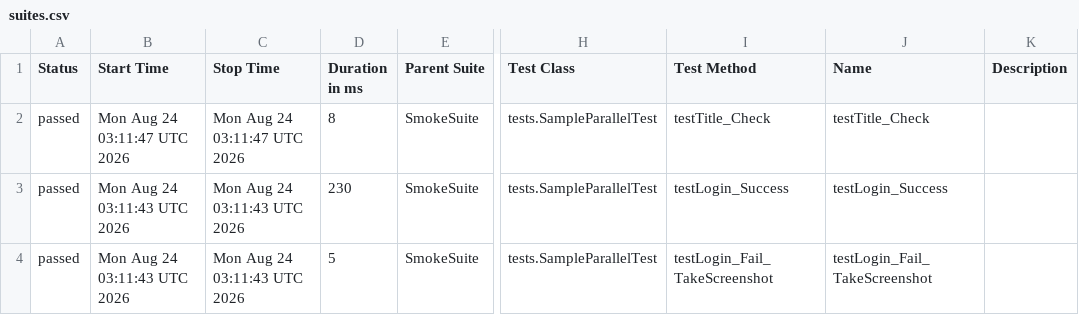
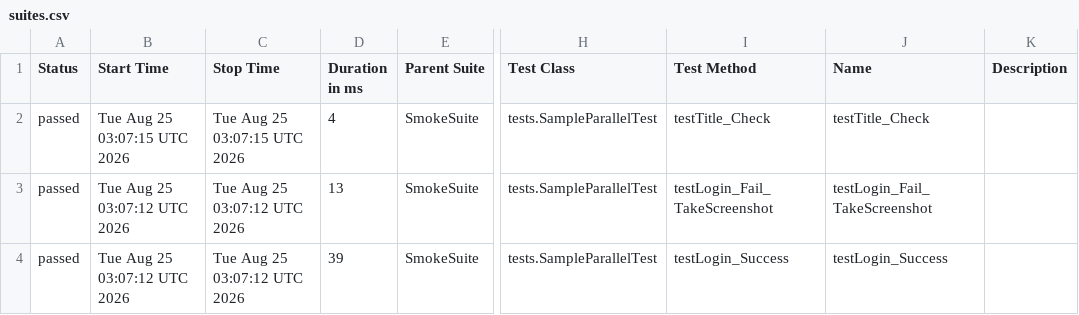
Before and after one commit to phuonghoang123456/lab11THEEND, a CSV file: data/suites.csv, drawn as a sheet; only a part is shown, gaps mark what is left out; the diff names each change by its address in the sheet, - before the commit and + after, or states it on an @@ line.

```diff
--- a/data/suites.csv
+++ b/data/suites.csv
-B2 (Start Time): Mon Aug 24 03:11:47 UTC 2026
+B2 (Start Time): Tue Aug 25 03:07:15 UTC 2026
-C2 (Stop Time): Mon Aug 24 03:11:47 UTC 2026
+C2 (Stop Time): Tue Aug 25 03:07:15 UTC 2026
-D2 (Duration in ms): 8
+D2 (Duration in ms): 4
-B3:B4 (Start Time): Mon Aug 24 03:11:43 UTC 2026
+B3:B4 (Start Time): Tue Aug 25 03:07:12 UTC 2026
-C3:C4 (Stop Time): Mon Aug 24 03:11:43 UTC 2026
+C3:C4 (Stop Time): Tue Aug 25 03:07:12 UTC 2026
-D3 (Duration in ms): 230
+D3 (Duration in ms): 13
-I3 (Test Method): testLogin_Success
+I3 (Test Method): testLogin_Fail_TakeScreenshot
-J3 (Name): testLogin_Success
+J3 (Name): testLogin_Fail_TakeScreenshot
-D4 (Duration in ms): 5
+D4 (Duration in ms): 39
-I4 (Test Method): testLogin_Fail_TakeScreenshot
+I4 (Test Method): testLogin_Success
-J4 (Name): testLogin_Fail_TakeScreenshot
+J4 (Name): testLogin_Success
```
Also changed, not shown: 27 other files.
